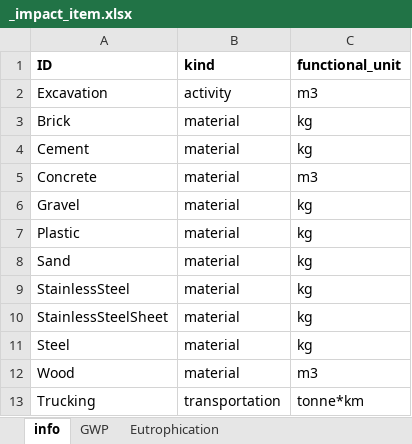
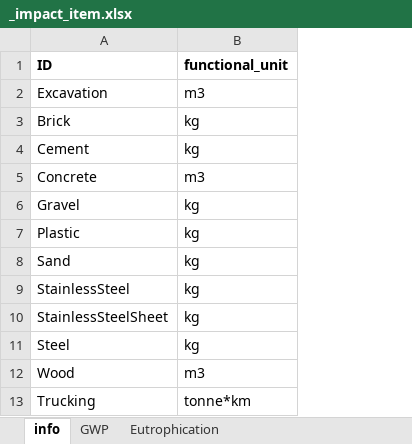
Before and after one commit to QSD-Group/QSDsan, an Excel workbook: sanitation/data/_impact_item.xlsx, sheet info, drawn as a sheet; values as stored, in another font and other column widths than the file's, no borders; the diff names each change by its address in the sheet, - before the commit and + after, or states it on an @@ line.

Commit message:
add StreamImpactItem to account for impacts associate with WasteStreams'

```diff
--- a/sanitation/data/_impact_item.xlsx (sheet info)
+++ b/sanitation/data/_impact_item.xlsx (sheet info)
-column B (kind), rows 2-13: activity | material | material | material | material | material | material | material | material | material | material | transportation
```
Also changed, not shown: 7 other files.
